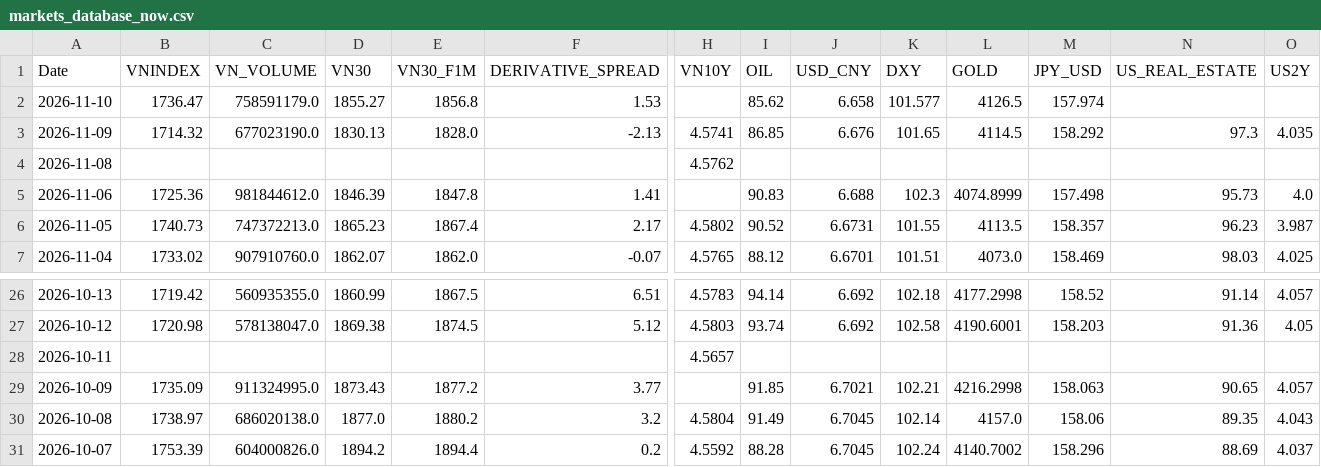
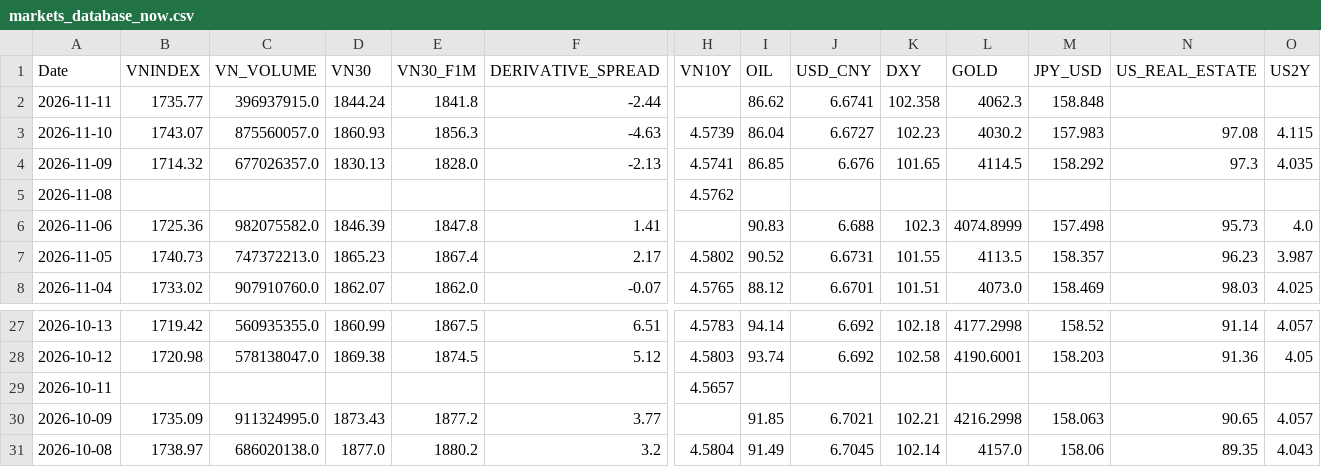
Before and after one commit to baoduonght/vnindexcycle, a CSV file: markets_database_now.csv, drawn as a sheet; only a part is shown, gaps mark what is left out; removed rows and columns are numbered as before the commit, all else as after; rows hold the shown columns only; the diff covers the shown part only; the diff names each change by its address in the sheet, - before the commit and + after, or states it on an @@ line.

```diff
--- a/markets_database_now.csv
+++ b/markets_database_now.csv
+row 2: 2026-11-11 | 1735.77 | 396937915.0 | 1844.24 | 1841.8 | -2.44 |  | 86.62 | 6.6741 | 102.358 | 4062.3 | 158.848
-B3 (VNINDEX): 1736.47
+B3 (VNINDEX): 1743.07
-C3 (VN_VOLUME): 758591179.0
+C3 (VN_VOLUME): 875560057.0
-D3 (VN30): 1855.27
+D3 (VN30): 1860.93
-E3 (VN30_F1M): 1856.8
+E3 (VN30_F1M): 1856.3
-F3 (DERIVATIVE_SPREAD): 1.53
+F3 (DERIVATIVE_SPREAD): -4.63
-H3 (VN10Y): (empty)
+H3 (VN10Y): 4.5739
-I3 (OIL): 85.62
+I3 (OIL): 86.04
-J3 (USD_CNY): 6.658
+J3 (USD_CNY): 6.6727
-K3 (DXY): 101.577
+K3 (DXY): 102.23
-L3 (GOLD): 4126.5
+L3 (GOLD): 4030.2
-M3 (JPY_USD): 157.974
+M3 (JPY_USD): 157.983
-N3 (US_REAL_ESTATE): (empty)
+N3 (US_REAL_ESTATE): 97.08
-O3 (US2Y): (empty)
+O3 (US2Y): 4.115
-C4 (VN_VOLUME): 677023190.0
+C4 (VN_VOLUME): 677026357.0
-C6 (VN_VOLUME): 981844612.0
+C6 (VN_VOLUME): 982075582.0
-row 31: 2026-10-07 | 1753.39 | 604000826.0 | 1894.2 | 1894.4 | 0.2 | 4.5592 | 88.28 | 6.7045 | 102.24 | 4140.7002 | 158.296 | 88.69 | 4.037
```
Also changed, not shown: 1 edited cell elsewhere in this file, global_markets_database10years.csv, markets_database10years.csv, 1 other file.
